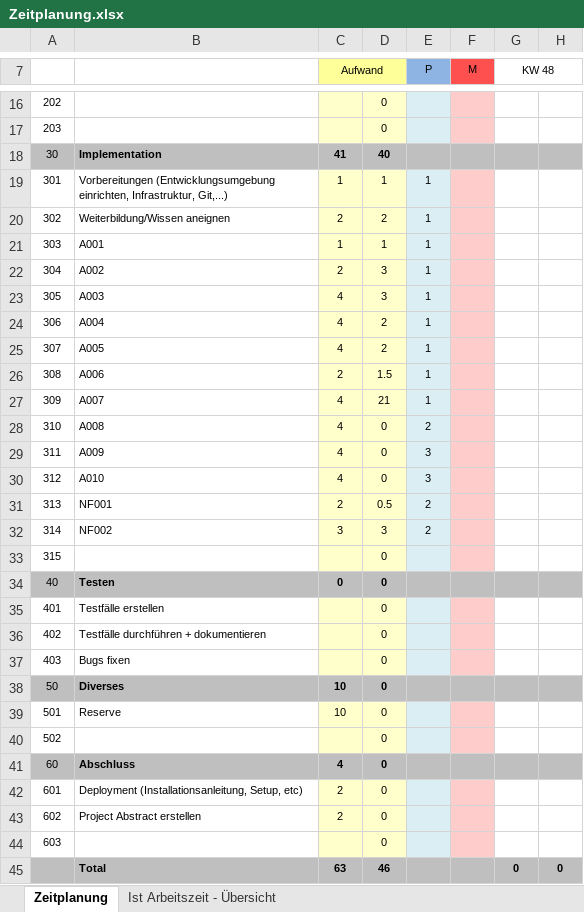
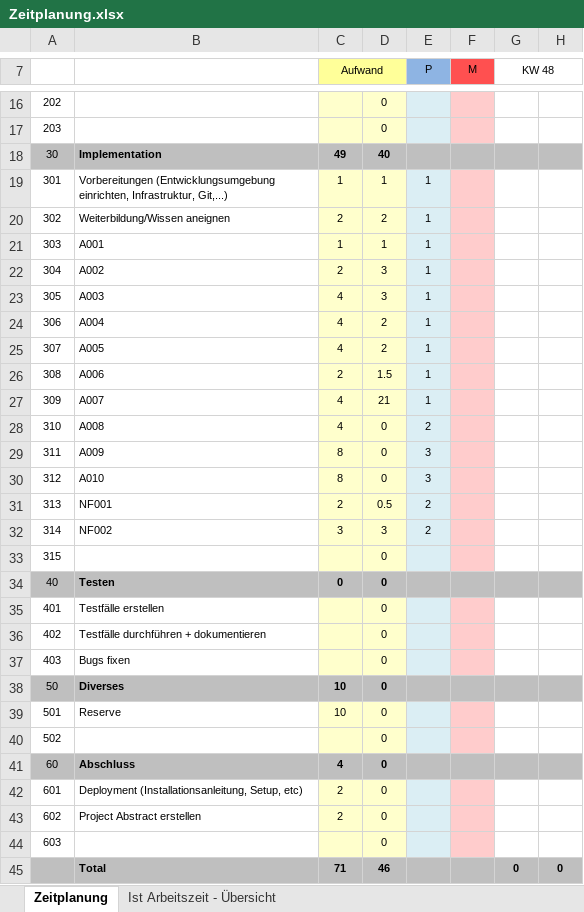
Before and after one commit to Lilly05/Flying-Guinea-Pigs, an Excel workbook: documents/Zeitplanung.xlsx, sheet Zeitplanung, drawn as a sheet; only a part is shown, gaps mark what is left out; values as stored, in another font and other column widths than the file's, no borders; the diff names each change by its address in the sheet, - before the commit and + after, or states it on an @@ line.

Commit message:
Add files via upload

```diff
--- a/documents/Zeitplanung.xlsx (sheet Zeitplanung)
+++ b/documents/Zeitplanung.xlsx (sheet Zeitplanung)
-C18 (Aufwand): 41
+C18 (Aufwand): 49
-C29:C30 (Aufwand): 4
+C29:C30 (Aufwand): 8
-C45 (Aufwand): 63
+C45 (Aufwand): 71
```
Also changed, not shown: sheet Ist Arbeitszeit - Übersicht, charts or pictures.
